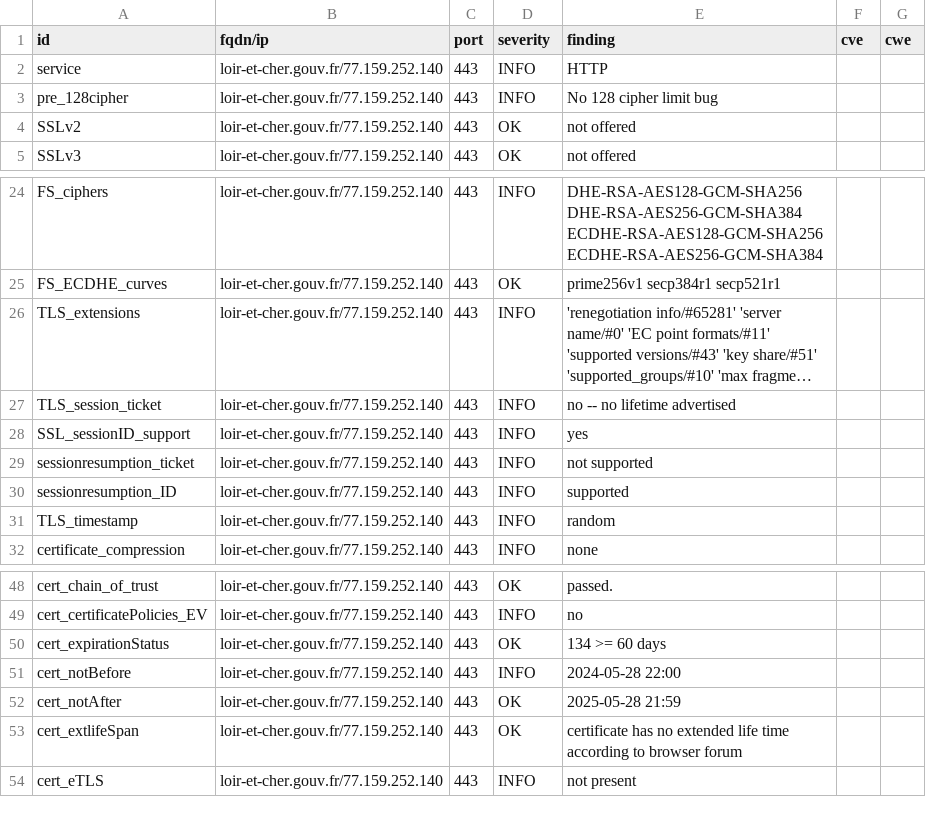
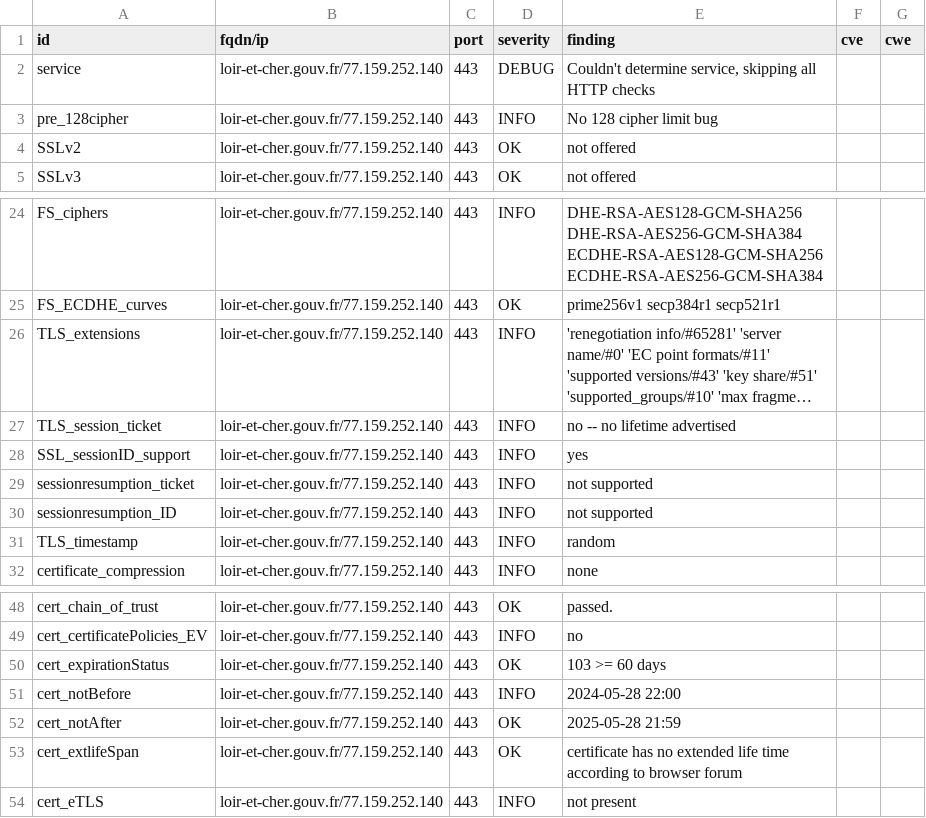
Before and after one commit to GKO-org/dashlordPrd6, a CSV file: results/aHR0cHM6Ly9sb2lyLWV0LWNoZXIuZ291di5mcg==/testssl.csv, drawn as a sheet; only a part is shown, gaps mark what is left out; long unchanged cells end in …; the diff covers the shown part only.

Commit message:
update: https://loir-et-cher.gouv.fr

```diff
--- a/results/aHR0cHM6Ly9sb2lyLWV0LWNoZXIuZ291di5mcg==/testssl.csv
+++ b/results/aHR0cHM6Ly9sb2lyLWV0LWNoZXIuZ291di5mcg==/testssl.csv
@@ -1,3 +1,3 @@
 "id","fqdn/ip","port","severity","finding","cve","cwe"
-"service","loir-et-cher.gouv.fr/77.159.252.140","443","INFO","HTTP","",""
+"service","loir-et-cher.gouv.fr/77.159.252.140","443","DEBUG","Couldn't determine service, skipping all HTTP checks","",""
 "pre_128cipher","loir-et-cher.gouv.fr/77.159.252.140","443","INFO","No 128 cipher limit bug","",""
@@ -29,3 +29,3 @@
 "sessionresumption_ticket","loir-et-cher.gouv.fr/77.159.252.140","443","INFO","not supported","",""
-"sessionresumption_ID","loir-et-cher.gouv.fr/77.159.252.140","443","INFO","supported","",""
+"sessionresumption_ID","loir-et-cher.gouv.fr/77.159.252.140","443","INFO","not supported","",""
 "TLS_timestamp","loir-et-cher.gouv.fr/77.159.252.140","443","INFO","random","",""
@@ -49,3 +49,3 @@
 "cert_certificatePolicies_EV","loir-et-cher.gouv.fr/77.159.252.140","443","INFO","no","",""
-"cert_expirationStatus","loir-et-cher.gouv.fr/77.159.252.140","443","OK","134 >= 60 days","",""
+"cert_expirationStatus","loir-et-cher.gouv.fr/77.159.252.140","443","OK","103 >= 60 days","",""
 "cert_notBefore","loir-et-cher.gouv.fr/77.159.252.140","443","INFO","2024-05-28 22:00","",""
```
Also changed, not shown: 13 removed rows and 4 edited cells elsewhere in this file, 9 other files.
